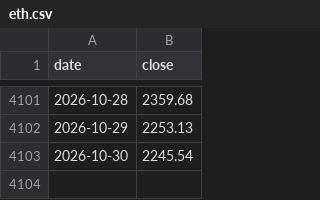
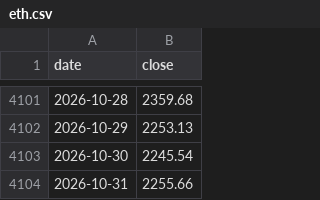
Before and after one commit to mjouard/crypto-fibo, a CSV file: data/eth.csv, drawn as a sheet; only a part is shown, gaps mark what is left out; the diff names each change by its address in the sheet, - before the commit and + after, or states it on an @@ line.

```diff
--- a/data/eth.csv
+++ b/data/eth.csv
+row 4104: 2026-10-31 | 2255.66
```
Also changed, not shown: data/aave.csv, data/bnb.csv, 6 other files.
